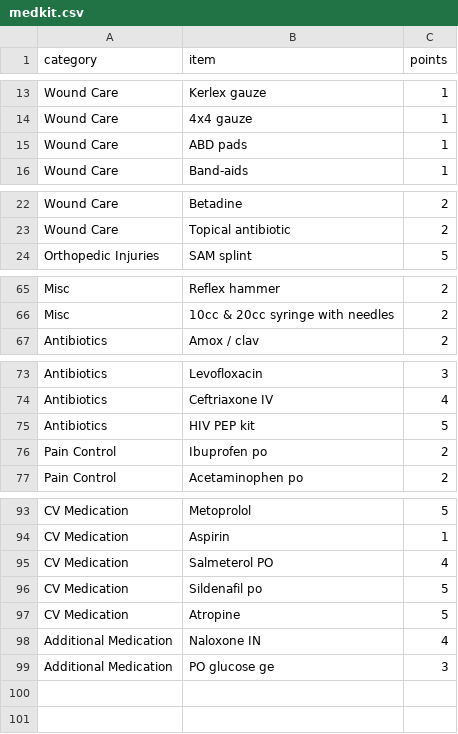
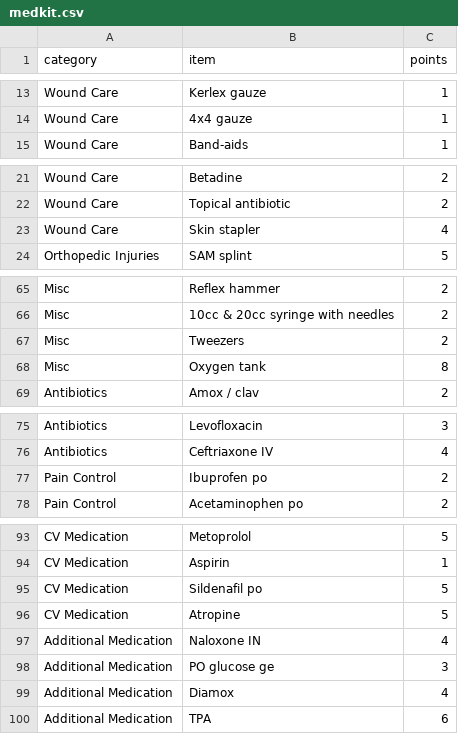
Before and after one commit to ccnmtl/austere-med-interactives, a CSV file: data/medkit.csv, drawn as a sheet; only a part is shown, gaps mark what is left out; the diff covers the shown part only.

Commit message:
Content edits
Requested by faculty.

```diff
--- a/data/medkit.csv
+++ b/data/medkit.csv
@@ -14,3 +14,2 @@ Wound Care,Kerlex gauze,1
 Wound Care,4x4 gauze,1
-Wound Care,ABD pads,1
 Wound Care,Band-aids,1
@@ -23,2 +22,3 @@ Wound Care,Betadine,2
 Wound Care,Topical antibiotic,2
+Wound Care,Skin stapler,4
 Orthopedic Injuries,SAM splint,5
@@ -66,2 +66,4 @@ Misc,Reflex hammer,2
 Misc,10cc & 20cc syringe with needles,2
+Misc,Tweezers,2
+Misc,Oxygen tank,8
 Antibiotics,Amox / clav,2
@@ -74,3 +76,2 @@ Antibiotics,Levofloxacin,3
 Antibiotics,Ceftriaxone IV,4
-Antibiotics,HIV PEP kit,5
 Pain Control,Ibuprofen po,2
@@ -94,3 +94,2 @@ CV Medication,Metoprolol,5
 CV Medication,Aspirin,1
-CV Medication,Salmeterol PO,4
 CV Medication,Sildenafil po,5
@@ -99 +98,3 @@ Additional Medication,Naloxone IN,4
 Additional Medication,PO glucose ge,3
+Additional Medication,Diamox,4
+Additional Medication,TPA,6
```
Also changed, not shown: 1 removed row elsewhere in this file.
